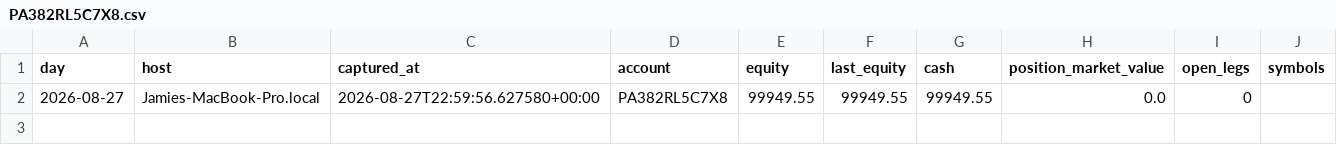
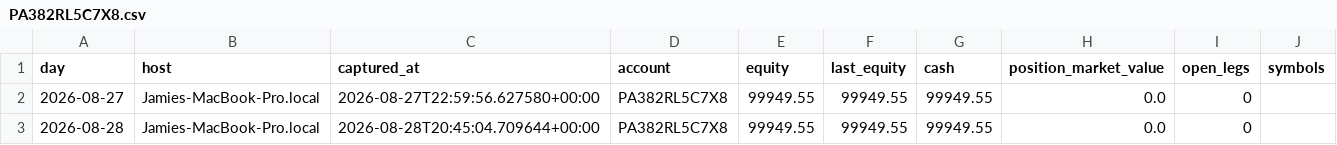
Before and after one commit to meestermuffin/tradesense-hackathon, a CSV file: data/equity/PA382RL5C7X8.csv, drawn as a sheet.

Commit message:
Fix the capture my pydantic port broke
capture_nbbo still called q.get("bs"), q.get("as") and q.get("t") on a
Quote. A dict answers None; a model raises. The scheduled capture has
died at 15:50 every session since the port -- 27 and 28 August, and
the 28th was a judged session. Neither NBBO can be recovered; there is
no historical options quote endpoint.

make status was broken the same way, subscripting an Account and
calling .get on a Clock in the Makefile's inline python.

The tests covered src/ thoroughly and the scripts not at all, which is
backwards: src/ is exercised constantly during development and the
scripts run unattended at 15:50 with nobody reading stderr. tests now
import every scheduled job, compile every script, pin the Quote fields
capture writes, assert models raise rather than return None on
dict-style access, and grep the scheduled jobs for the exact pattern
that caused this.

Verified: capture forced outside hours returns 304 quotes across 11
names. The resulting Sunday file was deleted rather than committed --
quotes outside RTH are stale and would pollute the spread model.

```diff
--- a/data/equity/PA382RL5C7X8.csv
+++ b/data/equity/PA382RL5C7X8.csv
@@ -2 +2,2 @@ day,host,captured_at,account,equity,last_equity,cash,position_market_value,open_
 2026-08-27,Jamies-MacBook-Pro.local,2026-08-27T22:59:56.627580+00:00,PA382RL5C7X8,99949.55,99949.55,99949.55,0.0,0,
+2026-08-28,Jamies-MacBook-Pro.local,2026-08-28T20:45:04.709644+00:00,PA382RL5C7X8,99949.55,99949.55,99949.55,0.0,0,
```
Also changed, not shown: 4 other files.
